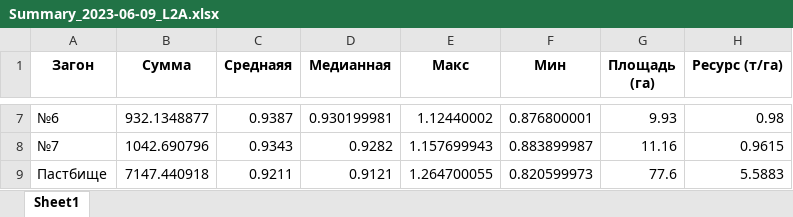
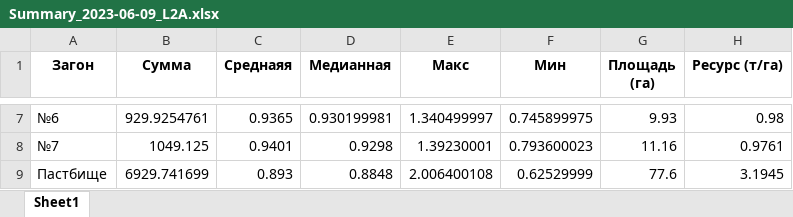
Before and after one commit to Yerlan999/CowsGPSTracker-KazATU, an Excel workbook: new_modules/Summary_2023-06-09_L2A.xlsx, sheet Sheet1, drawn as a sheet; only a part is shown, gaps mark what is left out; values as stored, in another font and other column widths than the file's, no borders; the diff covers the shown part only; the diff names each change by its address in the sheet, - before the commit and + after, or states it on an @@ line.

```diff
--- a/new_modules/Summary_2023-06-09_L2A.xlsx (sheet Sheet1)
+++ b/new_modules/Summary_2023-06-09_L2A.xlsx (sheet Sheet1)
-B7 (Сумма): 932.1348877
+B7 (Сумма): 929.9254761
-C7 (Cреднаяя): 0.9387
+C7 (Cреднаяя): 0.9365
-E7 (Макс): 1.12440002
+E7 (Макс): 1.340499997
-F7 (Мин): 0.876800001
+F7 (Мин): 0.745899975
-B8 (Сумма): 1042.690796
+B8 (Сумма): 1049.125
-C8 (Cреднаяя): 0.9343
+C8 (Cреднаяя): 0.9401
-D8 (Медианная): 0.9282
+D8 (Медианная): 0.9298
-E8 (Макс): 1.157699943
+E8 (Макс): 1.39230001
-F8 (Мин): 0.883899987
+F8 (Мин): 0.793600023
-H8 (Ресурс (т/га)): 0.9615
+H8 (Ресурс (т/га)): 0.9761
-B9 (Сумма): 7147.440918
+B9 (Сумма): 6929.741699
-C9 (Cреднаяя): 0.9211
+C9 (Cреднаяя): 0.893
-D9 (Медианная): 0.9121
+D9 (Медианная): 0.8848
-E9 (Макс): 1.264700055
+E9 (Макс): 2.006400108
-F9 (Мин): 0.820599973
+F9 (Мин): 0.62529999
-H9 (Ресурс (т/га)): 5.5883
+H9 (Ресурс (т/га)): 3.1945
```
Also changed, not shown: 30 edited cells elsewhere in this sheet, new_modules/Summary_2023-05-05_L2A.xlsx, new_modules/Summary_2023-05-07_L2A.xlsx, 24 other files.
